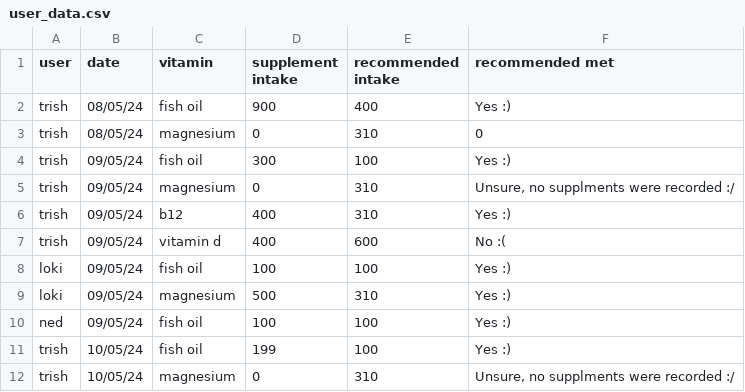
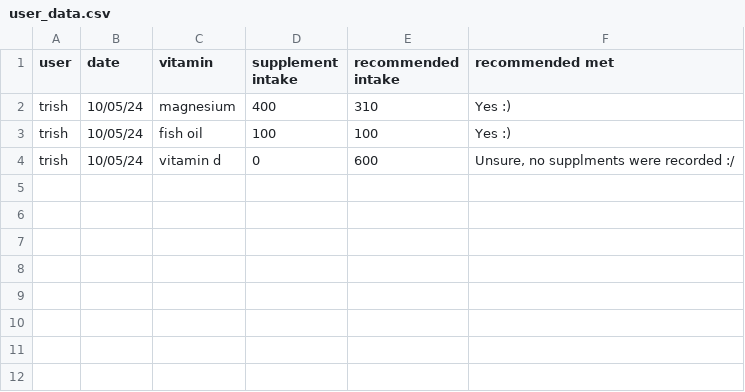
Before and after one commit to nlina-0/terminal-app-2024, a CSV file: src/user_data.csv, drawn as a sheet.

```diff
--- a/src/user_data.csv
+++ b/src/user_data.csv
@@ -1,12 +1,4 @@
 user,date,vitamin,supplement intake,recommended intake,recommended met
-trish,08/05/24,fish oil,900,400,Yes :)
-trish,08/05/24,magnesium,0,310,0
-trish,09/05/24,fish oil,300,100,Yes :)
-trish,09/05/24,magnesium,0,310,"Unsure, no supplments were recorded :/"
-trish,09/05/24,b12,400,310,Yes :)
-trish,09/05/24,vitamin d,400,600,No :(
-loki,09/05/24,fish oil,100,100,Yes :)
-loki,09/05/24,magnesium,500,310,Yes :)
-ned,09/05/24,fish oil,100,100,Yes :)
-trish,10/05/24,fish oil,199,100,Yes :)
-trish,10/05/24,magnesium,0,310,"Unsure, no supplments were recorded :/"
+trish,10/05/24,magnesium,400,310,Yes :)
+trish,10/05/24,fish oil,100,100,Yes :)
+trish,10/05/24,vitamin d,0,600,"Unsure, no supplments were recorded :/"
```
Also changed, not shown: 6 other files.
